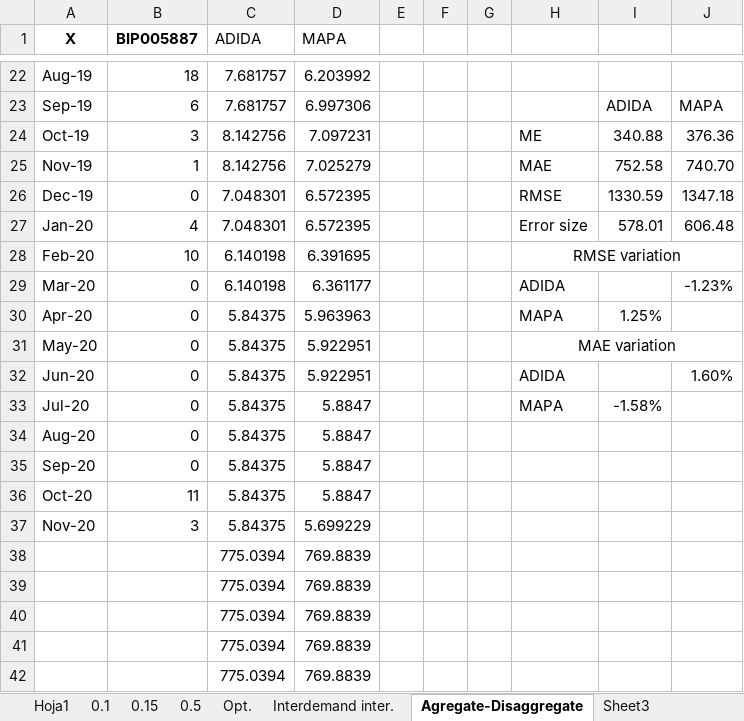
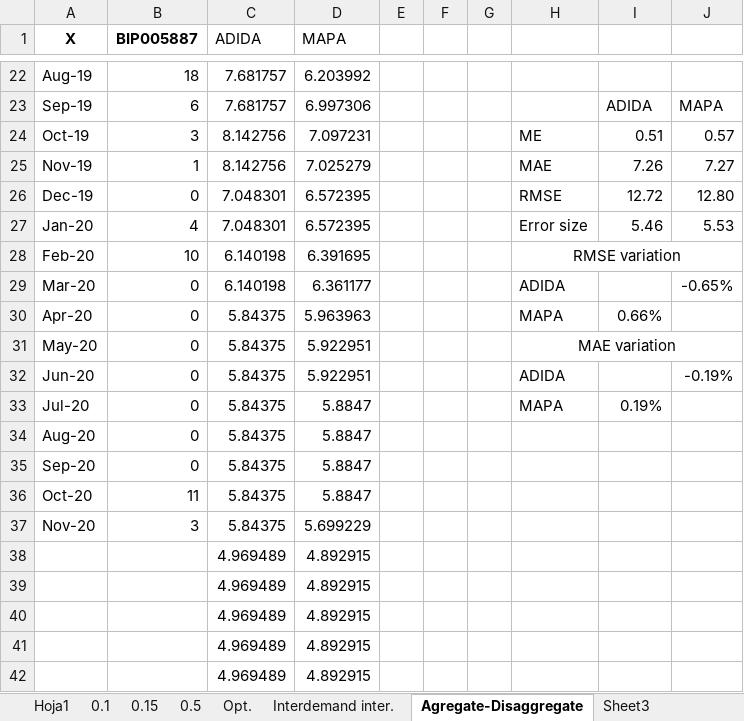
Before and after one commit to EstebanSierraGayon/Tesis, an Excel workbook: bip5887_data.xlsx, sheet Agregate-Disaggregate, drawn as a sheet; only a part is shown, gaps mark what is left out; values as stored, in another font and other column widths than the file's, no borders; charts and pictures not drawn; removed rows and columns are numbered as before the commit, all else as after; the diff names each change by its address in the sheet, - before the commit and + after, or states it on an @@ line.

```diff
--- a/bip5887_data.xlsx (sheet Agregate-Disaggregate)
+++ b/bip5887_data.xlsx (sheet Agregate-Disaggregate)
-I24: 340.88
+I24: 0.51
-J24: 376.36
+J24: 0.57
-I25: 752.58
+I25: 7.26
-J25: 740.70
+J25: 7.27
-I26: 1330.59
+I26: 12.72
-J26: 1347.18
+J26: 12.80
-I27: 578.01
+I27: 5.46
-J27: 606.48
+J27: 5.53
-J29: -1.23%
+J29: -0.65%
-I30: 1.25%
+I30: 0.66%
-J32: 1.60%
+J32: -0.19%
-I33: -1.58%
+I33: 0.19%
-row 38:  |  | 775.0394 | 769.8839
-row 39:  |  | 775.0394 | 769.8839
-row 40:  |  | 775.0394 | 769.8839
-row 41:  |  | 775.0394 | 769.8839
-row 42:  |  | 775.0394 | 769.8839
+row 38:  |  | 4.969489 | 4.892915
+row 39:  |  | 4.969489 | 4.892915
+row 40:  |  | 4.969489 | 4.892915
+row 41:  |  | 4.969489 | 4.892915
+row 42:  |  | 4.969489 | 4.892915
```
Also changed, not shown: sheet Sheet3, sheet Hoja1, formulas that keep their value, charts or pictures, EXITS.xlsx, bip1271_data.xlsx, 3 other files.
